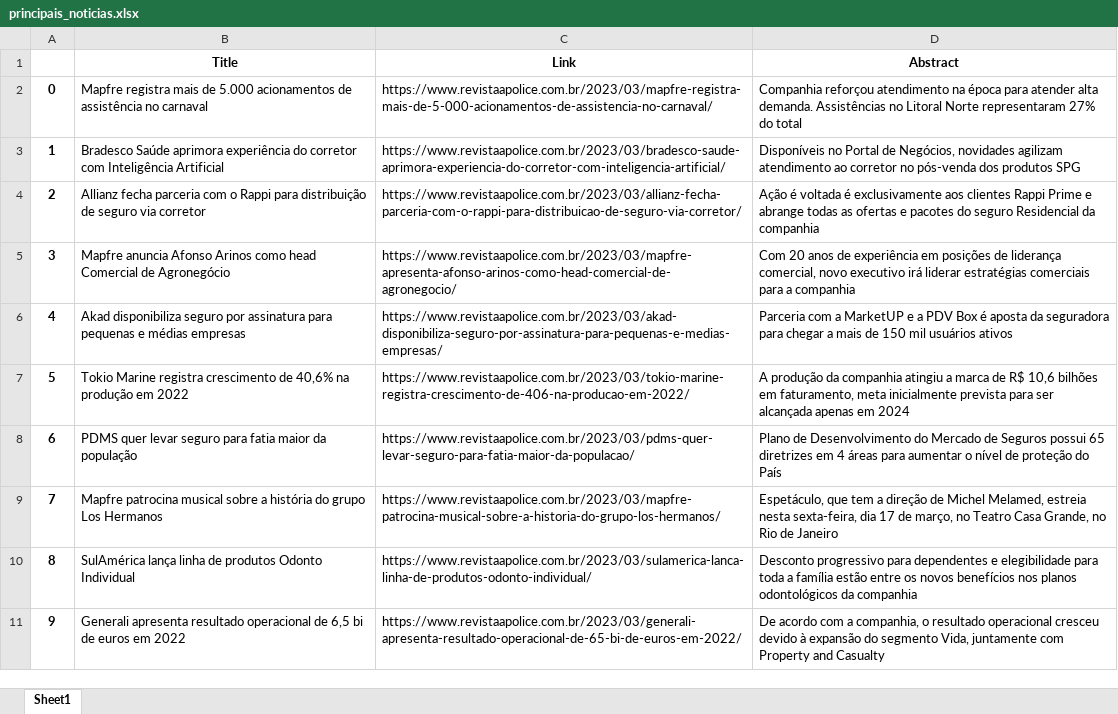
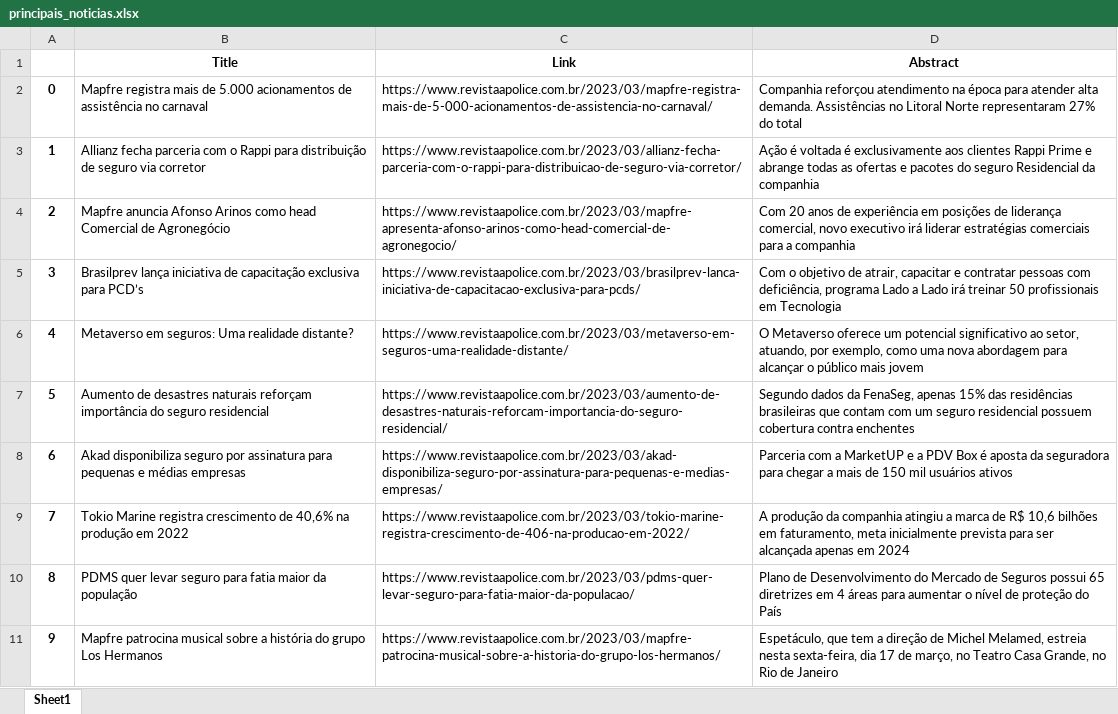
Before and after one commit to Faluhelyi/assurance_news, an Excel workbook: principais_noticias.xlsx, sheet Sheet1, drawn as a sheet; values as stored, in another font and other column widths than the file's, no borders; removed rows and columns are numbered as before the commit, all else as after; the diff names each change by its address in the sheet, - before the commit and + after, or states it on an @@ line.

Commit message:
Update files to newest news

```diff
--- a/principais_noticias.xlsx (sheet Sheet1)
+++ b/principais_noticias.xlsx (sheet Sheet1)
-row 3: 1 | Bradesco Saúde aprimora experiência do corretor com Inteligência Artificial | https://www.revistaapolice.com.br/2023/03/bradesco-saude-aprimora-experiencia-do-corretor-com-inteligencia-artificial/ | Disponíveis no Portal de Negócios, novidades agilizam atendimento ao corretor no pós-venda dos produtos SPG
@@ column A renumbered between rows 3 and 11 @@
+row 5: 3 | Brasilprev lança iniciativa de capacitação exclusiva para PCD’s | https://www.revistaapolice.com.br/2023/03/brasilprev-lanca-iniciativa-de-capacitacao-exclusiva-para-pcds/ | Com o objetivo de atrair, capacitar e contratar pessoas com deficiência, programa Lado a Lado irá treinar 50 profissionais em Tecnologia
+row 6: 4 | Metaverso em seguros: Uma realidade distante? | https://www.revistaapolice.com.br/2023/03/metaverso-em-seguros-uma-realidade-distante/ | O Metaverso oferece um potencial significativo ao setor, atuando, por exemplo, como uma nova abordagem para alcançar o público mais jovem
+row 7: 5 | Aumento de desastres naturais reforçam importância do seguro residencial | https://www.revistaapolice.com.br/2023/03/aumento-de-desastres-naturais-reforcam-importancia-do-seguro-residencial/ | Segundo dados da FenaSeg, apenas 15% das residências brasileiras que contam com um seguro residencial possuem cobertura contra enchentes
-row 10: 8 | SulAmérica lança linha de produtos Odonto Individual | https://www.revistaapolice.com.br/2023/03/sulamerica-lanca-linha-de-produtos-odonto-individual/ | Desconto progressivo para dependentes e elegibilidade para toda a família estão entre os novos benefícios nos planos odontológicos da companhia
-row 11: 9 | Generali apresenta resultado operacional de 6,5 bi de euros em 2022 | https://www.revistaapolice.com.br/2023/03/generali-apresenta-resultado-operacional-de-65-bi-de-euros-em-2022/ | De acordo com a companhia, o resultado operacional cresceu devido à expansão do segmento Vida, juntamente com Property and Casualty
```
